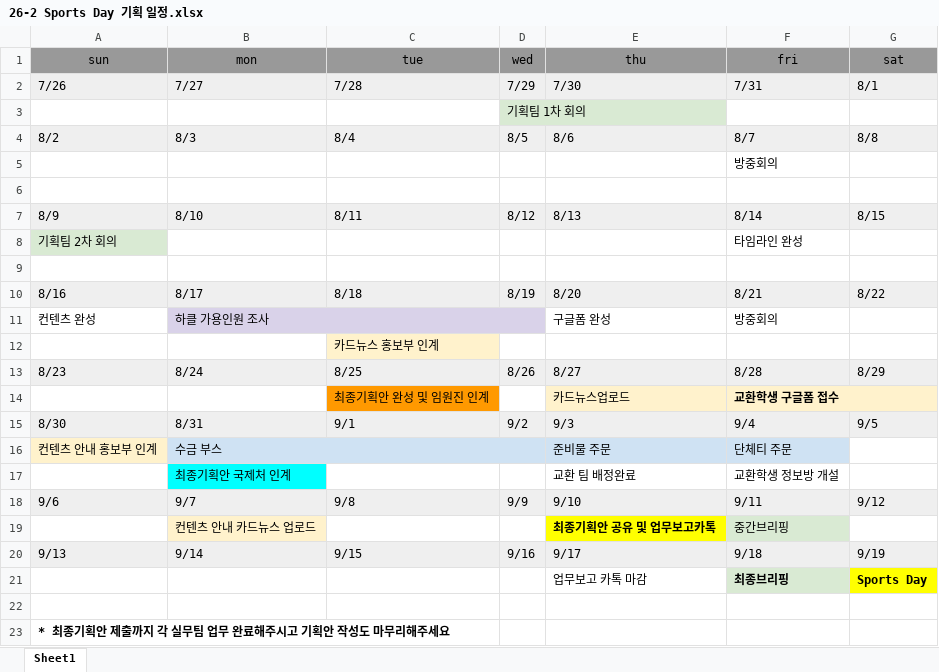
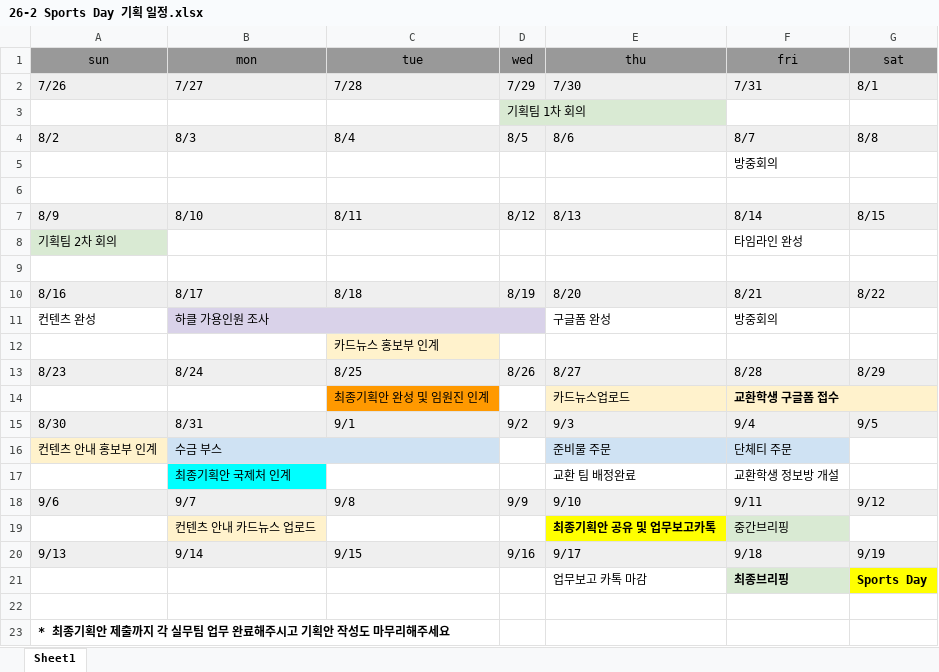
Before and after one commit to F10W3R-13/sportsday-hub, an Excel workbook: 26-2 Sports Day/26-2 Sports Day 기획 일정.xlsx, sheet Sheet1, drawn as a sheet; values as stored, in another font and other column widths than the file's, no borders; charts and pictures not drawn; the diff names each change by its address in the sheet, - before the commit and + after, or states it on an @@ line.

```diff
--- a/26-2 Sports Day/26-2 Sports Day 기획 일정.xlsx (sheet Sheet1)
+++ b/26-2 Sports Day/26-2 Sports Day 기획 일정.xlsx (sheet Sheet1)
-B16:D16 merged
+B16:C16 merged
```
Also changed, not shown: 6 other files.
